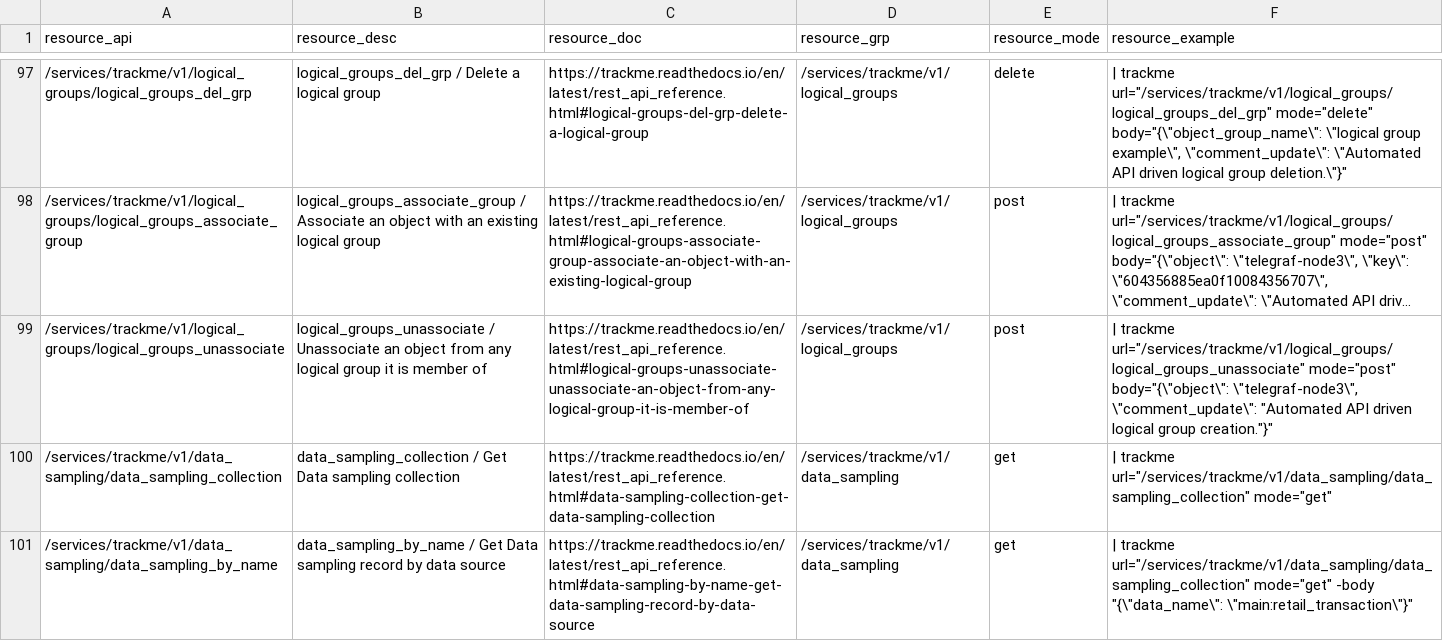
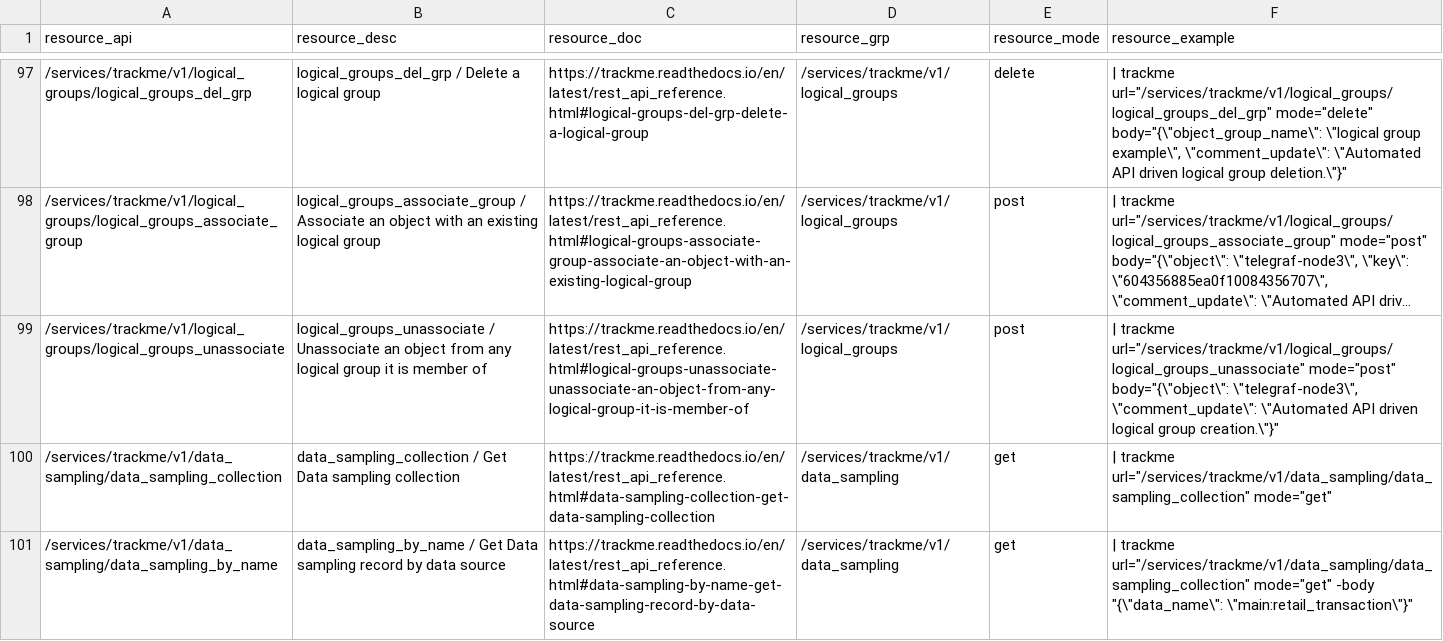
Before and after one commit to guilhemmarchand/trackme, a CSV file: trackme/lookups/trackme_api_reference_endpoints.csv, drawn as a sheet; only a part is shown, gaps mark what is left out; long unchanged cells end in …; the diff names each change by its address in the sheet, - before the commit and + after, or states it on an @@ line.

```diff
--- a/trackme/lookups/trackme_api_reference_endpoints.csv
+++ b/trackme/lookups/trackme_api_reference_endpoints.csv
-F99 (resource_example): …\"telegraf-node3\", \"comment_update\": "Automated API driven logical group creation."}"
+F99 (resource_example): …\"telegraf-node3\", \"comment_update\": \"Automated API driven logical group creation.\"}"
```
Also changed, not shown: 1 other file.
